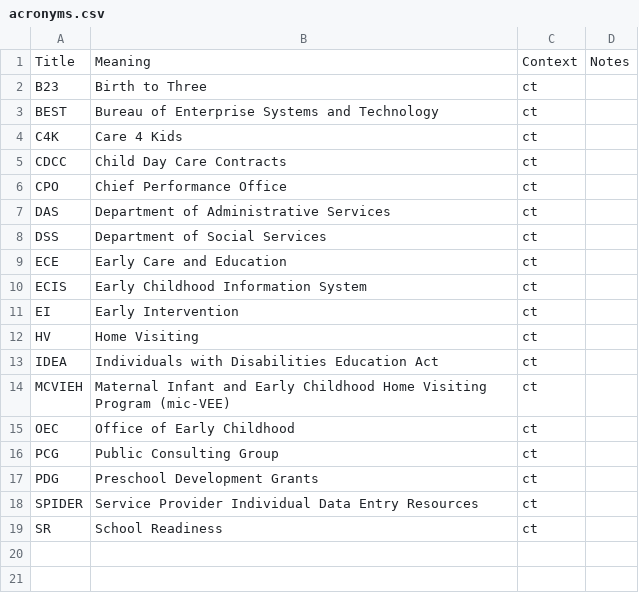
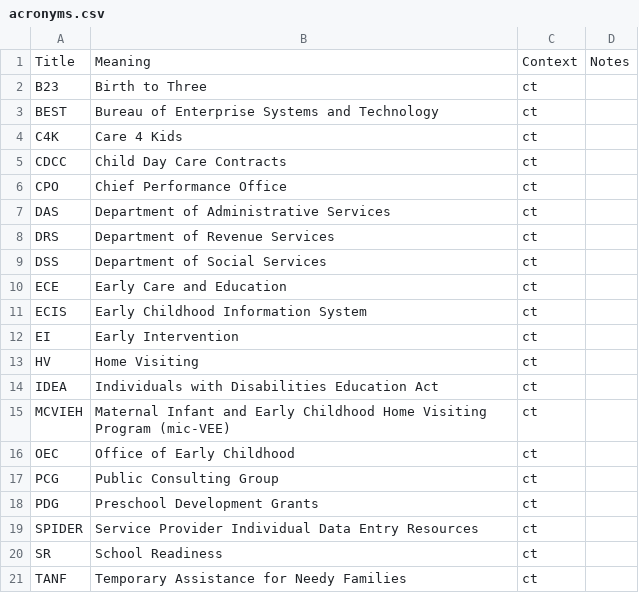
Before and after one commit to skylight-hq/acronyms, a CSV file: acronyms.csv, drawn as a sheet; the diff names each change by its address in the sheet, - before the commit and + after, or states it on an @@ line.

Commit message:
DRS, TANF

```diff
--- a/acronyms.csv
+++ b/acronyms.csv
+row 8: DRS | Department of Revenue Services | ct
+row 21: TANF | Temporary Assistance for Needy Families | ct
```
